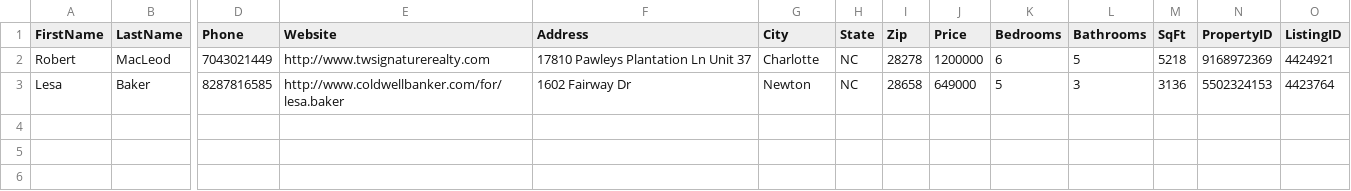
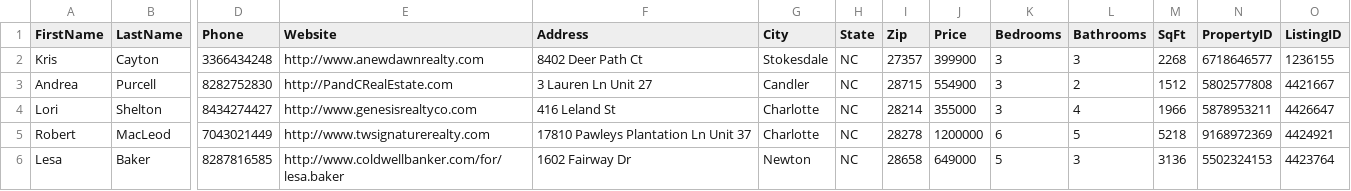
Before and after one commit to alimoh8764-glitch/Apify-Email-1, a CSV file: DataShortDisgusting/FB.csv, drawn as a sheet; only a part is shown, gaps mark what is left out; rows hold the shown columns only; the diff names each change by its address in the sheet, - before the commit and + after, or states it on an @@ line.

Commit message:
Update DataShortDisgusting/FB.csv from Apify webhook

```diff
--- a/DataShortDisgusting/FB.csv
+++ b/DataShortDisgusting/FB.csv
+row 2: Kris | Cayton | 3366434248 | http://www.anewdawnrealty.com | 8402 Deer Path Ct | Stokesdale | NC | 27357 | 399900 | 3 | 3 | 2268 | 6718646577 | 1236155
+row 3: Andrea | Purcell | 8282752830 | http://PandCRealEstate.com | 3 Lauren Ln Unit 27 | Candler | NC | 28715 | 554900 | 3 | 2 | 1512 | 5802577808 | 4421667
+row 4: Lori | Shelton | 8434274427 | http://www.genesisrealtyco.com | 416 Leland St | Charlotte | NC | 28214 | 355000 | 3 | 4 | 1966 | 5878953211 | 4426647
```
